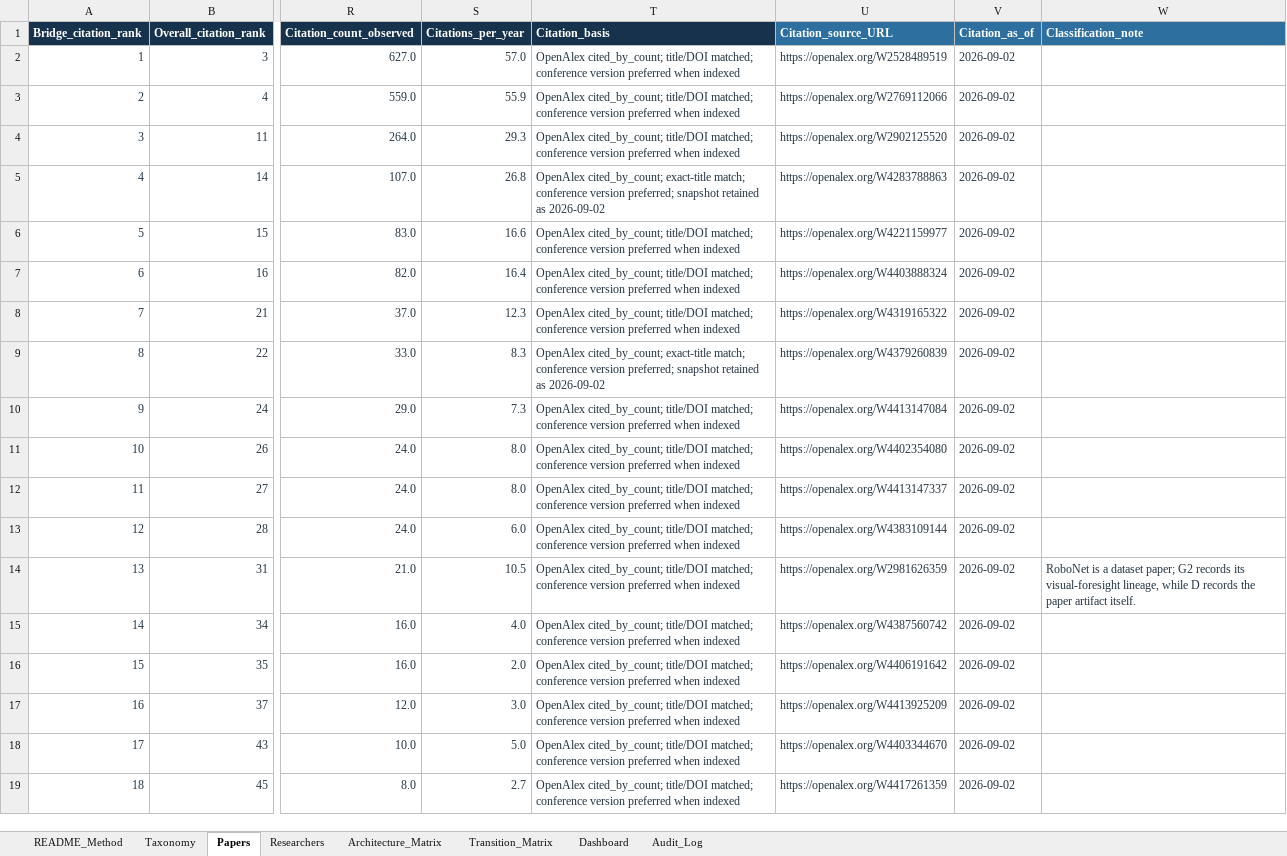
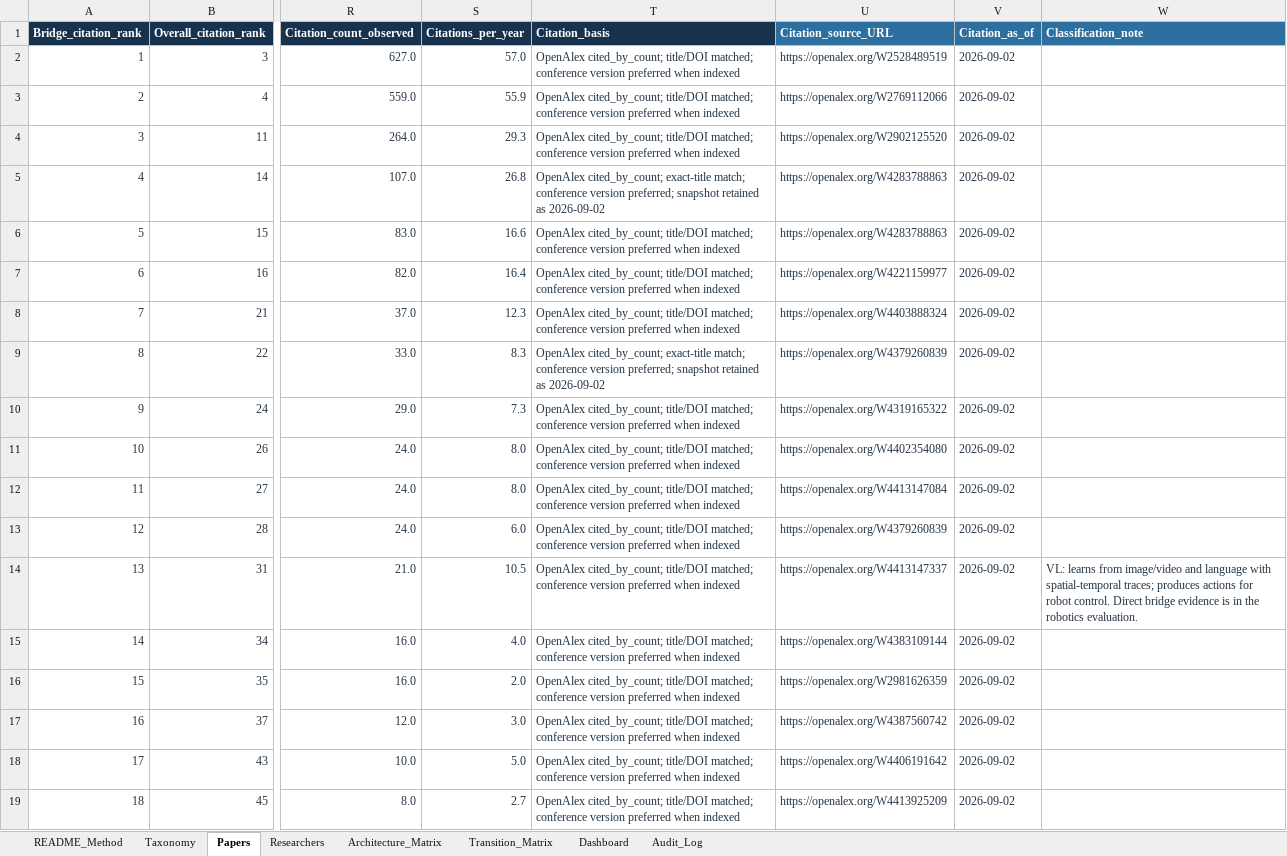
Before and after one commit to 2seungeun/2seungeun, an Excel workbook: notes/01-video-to-robotics-transition/video_to_robotics_architecture_pilot.xlsx, sheet Papers, drawn as a sheet; only a part is shown, gaps mark what is left out; values as stored, in another font and other column widths than the file's, no borders; conditional formats and table styles not drawn; the diff covers the shown part only; the diff names each change by its address in the sheet, - before the commit and + after, or states it on an @@ line.

Commit message:
Apply September video-to-robotics consistency audit

```diff
--- a/notes/01-video-to-robotics-transition/video_to_robotics_architecture_pilot.xlsx (sheet Papers)
+++ b/notes/01-video-to-robotics-transition/video_to_robotics_architecture_pilot.xlsx (sheet Papers)
-U6 (Citation_source_URL): https://openalex.org/W4221159977
+U6 (Citation_source_URL): https://openalex.org/W4283788863
-U7 (Citation_source_URL): https://openalex.org/W4403888324
+U7 (Citation_source_URL): https://openalex.org/W4221159977
-U8 (Citation_source_URL): https://openalex.org/W4319165322
+U8 (Citation_source_URL): https://openalex.org/W4403888324
-U10 (Citation_source_URL): https://openalex.org/W4413147084
+U10 (Citation_source_URL): https://openalex.org/W4319165322
-U12 (Citation_source_URL): https://openalex.org/W4413147337
+U12 (Citation_source_URL): https://openalex.org/W4413147084
-U13 (Citation_source_URL): https://openalex.org/W4383109144
+U13 (Citation_source_URL): https://openalex.org/W4379260839
-U14 (Citation_source_URL): https://openalex.org/W2981626359
+U14 (Citation_source_URL): https://openalex.org/W4413147337
-W14 (Classification_note): RoboNet is a dataset paper; G2 records its visual-foresight lineage, while D records the paper artifact itself.
+W14 (Classification_note): VL: learns from image/video and language with spatial-temporal traces; produces actions for robot control. Direct bridge evidence is in the robotics evaluation.
-U15 (Citation_source_URL): https://openalex.org/W4387560742
+U15 (Citation_source_URL): https://openalex.org/W4383109144
-U16 (Citation_source_URL): https://openalex.org/W4406191642
+U16 (Citation_source_URL): https://openalex.org/W2981626359
-U17 (Citation_source_URL): https://openalex.org/W4413925209
+U17 (Citation_source_URL): https://openalex.org/W4387560742
-U18 (Citation_source_URL): https://openalex.org/W4403344670
+U18 (Citation_source_URL): https://openalex.org/W4406191642
-U19 (Citation_source_URL): https://openalex.org/W4417261359
+U19 (Citation_source_URL): https://openalex.org/W4413925209
```
Also changed, not shown: 58 edited cells elsewhere in this sheet, sheet Researchers, sheet Audit_Log, sheet Dashboard, sheet README_Method, sheet Taxonomy, sheet Architecture_Matrix, formulas that keep their value, 11 other files.
